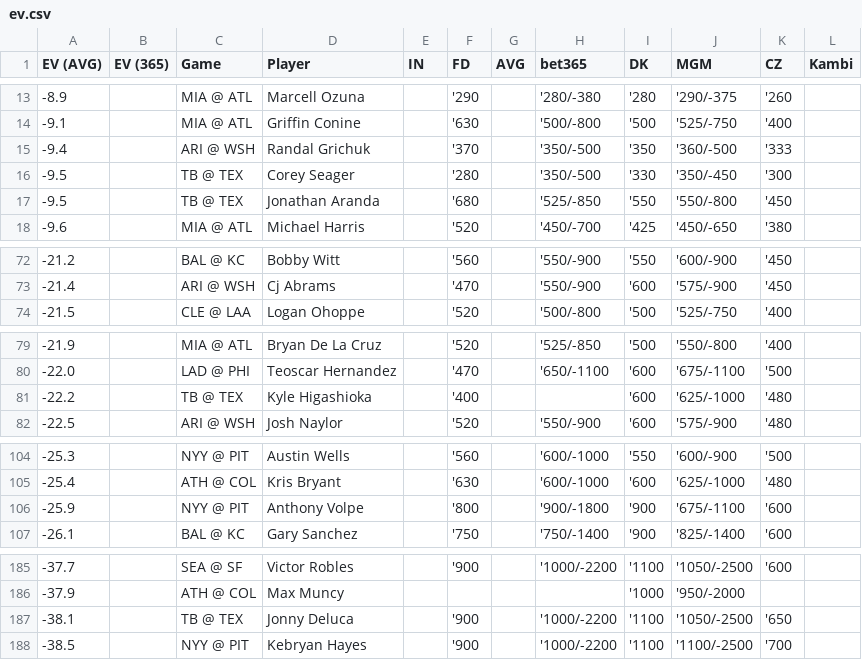
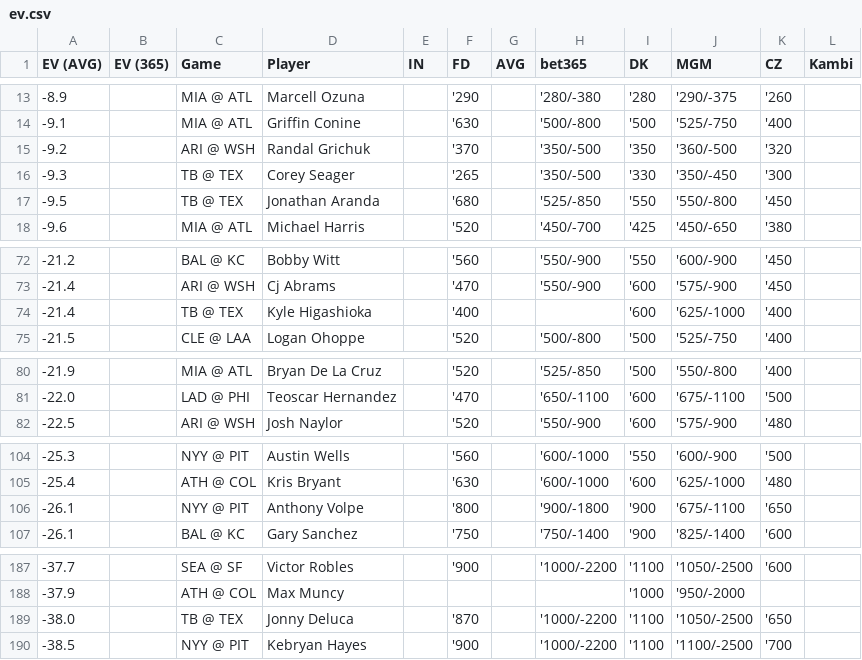
Before and after one commit to zhecht/playerprops, a CSV file: static/dailyev/ev.csv, drawn as a sheet; only a part is shown, gaps mark what is left out; the diff covers the shown part only.

```diff
--- a/static/dailyev/ev.csv
+++ b/static/dailyev/ev.csv
@@ -14,4 +14,4 @@ EV (AVG)	EV (365)	Game	Player	IN	FD	AVG	bet365	DK	MGM	CZ	Kambi
 -9.1		MIA @ ATL	Griffin Conine		'630		'500/-800	'500	'525/-750	'400	
--9.4		ARI @ WSH	Randal Grichuk		'370		'350/-500	'350	'360/-500	'333	
--9.5		TB @ TEX	Corey Seager		'280		'350/-500	'330	'350/-450	'300	
+-9.2		ARI @ WSH	Randal Grichuk		'370		'350/-500	'350	'360/-500	'320	
+-9.3		TB @ TEX	Corey Seager		'265		'350/-500	'330	'350/-450	'300	
 -9.5		TB @ TEX	Jonathan Aranda		'680		'525/-850	'550	'550/-800	'450	
@@ -73,2 +73,3 @@ EV (AVG)	EV (365)	Game	Player	IN	FD	AVG	bet365	DK	MGM	CZ	Kambi
 -21.4		ARI @ WSH	Cj Abrams		'470		'550/-900	'600	'575/-900	'450	
+-21.4		TB @ TEX	Kyle Higashioka		'400			'600	'625/-1000	'400	
 -21.5		CLE @ LAA	Logan Ohoppe		'520		'500/-800	'500	'525/-750	'400	
@@ -80,3 +81,2 @@ EV (AVG)	EV (365)	Game	Player	IN	FD	AVG	bet365	DK	MGM	CZ	Kambi
 -22.0		LAD @ PHI	Teoscar Hernandez		'470		'650/-1100	'600	'675/-1100	'500	
--22.2		TB @ TEX	Kyle Higashioka		'400			'600	'625/-1000	'480	
 -22.5		ARI @ WSH	Josh Naylor		'520		'550/-900	'600	'575/-900	'480	
@@ -105,3 +105,3 @@ EV (AVG)	EV (365)	Game	Player	IN	FD	AVG	bet365	DK	MGM	CZ	Kambi
 -25.4		ATH @ COL	Kris Bryant		'630		'600/-1000	'600	'625/-1000	'480	
--25.9		NYY @ PIT	Anthony Volpe		'800		'900/-1800	'900	'675/-1100	'600	
+-26.1		NYY @ PIT	Anthony Volpe		'800		'900/-1800	'900	'675/-1100	'650	
 -26.1		BAL @ KC	Gary Sanchez		'750		'750/-1400	'900	'825/-1400	'600	
@@ -186,3 +188,3 @@ EV (AVG)	EV (365)	Game	Player	IN	FD	AVG	bet365	DK	MGM	CZ	Kambi
 -37.9		ATH @ COL	Max Muncy					'1000	'950/-2000		
--38.1		TB @ TEX	Jonny Deluca		'900		'1000/-2200	'1100	'1050/-2500	'650	
+-38.0		TB @ TEX	Jonny Deluca		'870		'1000/-2200	'1100	'1050/-2500	'650	
 -38.5		NYY @ PIT	Kebryan Hayes		'900		'1000/-2200	'1100	'1100/-2500	'700	
```
Also changed, not shown: 10 added rows, 10 removed rows and 2 edited cells elsewhere in this file, 3 other files.
